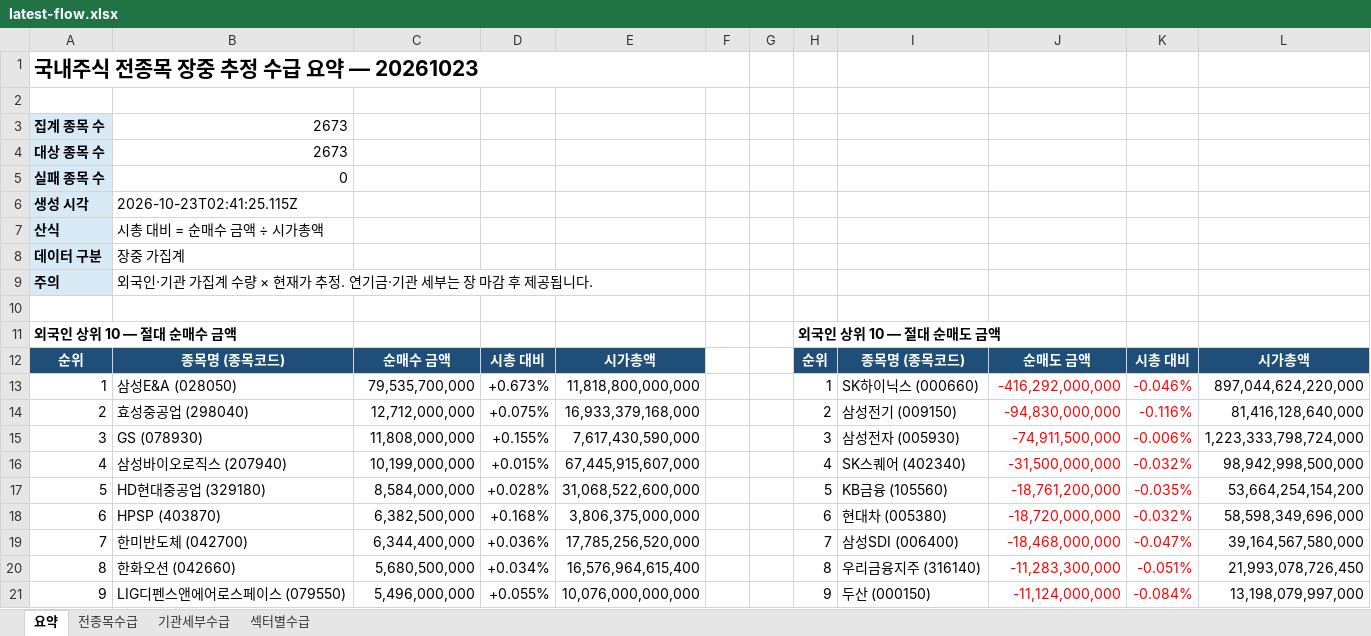
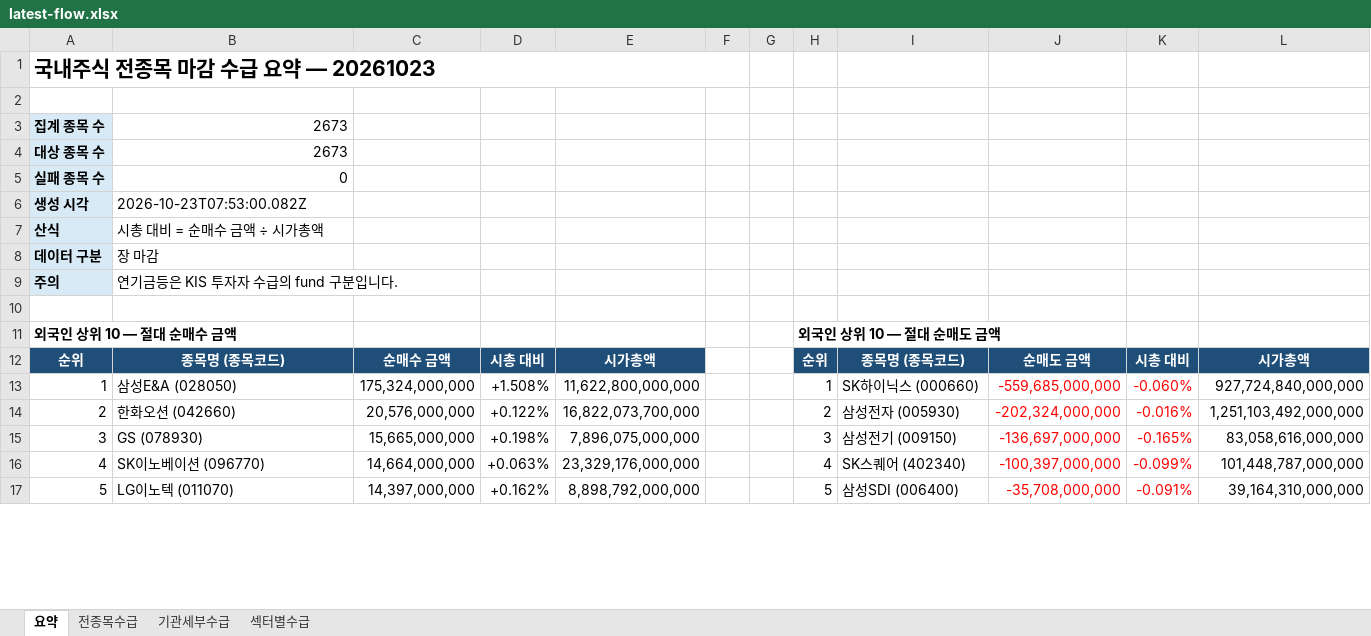
Before and after one commit to HeeChaNY/stock-market-dashboards, an Excel workbook: dashboard/latest-flow.xlsx, sheet 요약, drawn as a sheet; only a part is shown; values as stored, in another font and other column widths than the file's, no borders; removed rows and columns are numbered as before the commit, all else as after; the diff covers the shown part only; the diff names each change by its address in the sheet, - before the commit and + after, or states it on an @@ line.

```diff
--- a/dashboard/latest-flow.xlsx (sheet 요약)
+++ b/dashboard/latest-flow.xlsx (sheet 요약)
-A1: 국내주식 전종목 장중 추정 수급 요약 — 20261023
+A1: 국내주식 전종목 마감 수급 요약 — 20261023
-B6: 2026-10-23T02:41:25.115Z
+B6: 2026-10-23T07:53:00.082Z
-B8: 장중 가집계
+B8: 장 마감
-B9: 외국인·기관 가집계 수량 × 현재가 추정. 연기금·기관 세부는 장 마감 후 제공됩니다.
+B9: 연기금등은 KIS 투자자 수급의 fund 구분입니다.
-C13: 79,535,700,000
+C13: 175,324,000,000
-D13: +0.673%
+D13: +1.508%
-E13: 11,818,800,000,000
+E13: 11,622,800,000,000
-J13: -416,292,000,000
+J13: -559,685,000,000
-K13: -0.046%
+K13: -0.060%
-L13: 897,044,624,220,000
+L13: 927,724,840,000,000
-row 14: 2 | 효성중공업 (298040) | 12,712,000,000 | +0.075% | 16,933,379,168,000 |  |  | 2 | 삼성전기 (009150) | -94,830,000,000 | -0.116% | 81,416,128,640,000
+row 14: 2 | 한화오션 (042660) | 20,576,000,000 | +0.122% | 16,822,073,700,000 |  |  | 2 | 삼성전자 (005930) | -202,324,000,000 | -0.016% | 1,251,103,492,000,000
-C15: 11,808,000,000
+C15: 15,665,000,000
-D15: +0.155%
+D15: +0.198%
-E15: 7,617,430,590,000
+E15: 7,896,075,000,000
-I15: 삼성전자 (005930)
+I15: 삼성전기 (009150)
-J15: -74,911,500,000
+J15: -136,697,000,000
-K15: -0.006%
+K15: -0.165%
-L15: 1,223,333,798,724,000
+L15: 83,058,616,000,000
-B16: 삼성바이오로직스 (207940)
+B16: SK이노베이션 (096770)
-C16: 10,199,000,000
+C16: 14,664,000,000
-D16: +0.015%
+D16: +0.063%
-E16: 67,445,915,607,000
+E16: 23,329,176,000,000
-J16: -31,500,000,000
+J16: -100,397,000,000
-K16: -0.032%
+K16: -0.099%
-L16: 98,942,998,500,000
+L16: 101,448,787,000,000
-row 17: 5 | HD현대중공업 (329180) | 8,584,000,000 | +0.028% | 31,068,522,600,000 |  |  | 5 | KB금융 (105560) | -18,761,200,000 | -0.035% | 53,664,254,154,200
-row 18: 6 | HPSP (403870) | 6,382,500,000 | +0.168% | 3,806,375,000,000 |  |  | 6 | 현대차 (005380) | -18,720,000,000 | -0.032% | 58,598,349,696,000
-row 19: 7 | 한미반도체 (042700) | 6,344,400,000 | +0.036% | 17,785,256,520,000 |  |  | 7 | 삼성SDI (006400) | -18,468,000,000 | -0.047% | 39,164,567,580,000
-row 20: 8 | 한화오션 (042660) | 5,680,500,000 | +0.034% | 16,576,964,615,400 |  |  | 8 | 우리금융지주 (316140) | -11,283,300,000 | -0.051% | 21,993,078,726,450
-row 21: 9 | LIG디펜스앤에어로스페이스 (079550) | 5,496,000,000 | +0.055% | 10,076,000,000,000 |  |  | 9 | 두산 (000150) | -11,124,000,000 | -0.084% | 13,198,079,997,000
+row 17: 5 | LG이노텍 (011070) | 14,397,000,000 | +0.162% | 8,898,792,000,000 |  |  | 5 | 삼성SDI (006400) | -35,708,000,000 | -0.091% | 39,164,310,000,000
```
Also changed, not shown: 51 added rows, 19 removed rows and 96 edited cells elsewhere in this sheet, sheet 기관세부수급, sheet 전종목수급, sheet 섹터별수급, 1 other file.
